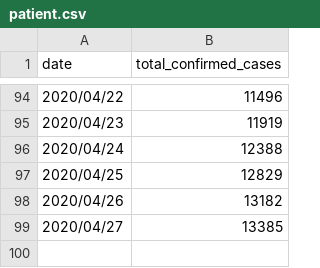
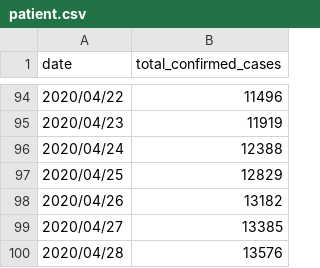
Before and after one commit to heishi1HUMANITY/machine_learning_practice, a CSV file: patient.csv, drawn as a sheet; only a part is shown, gaps mark what is left out; the diff names each change by its address in the sheet, - before the commit and + after, or states it on an @@ line.

Commit message:
2020/04/29/08:12

```diff
--- a/patient.csv
+++ b/patient.csv
+row 100: 2020/04/28 | 13576
```
